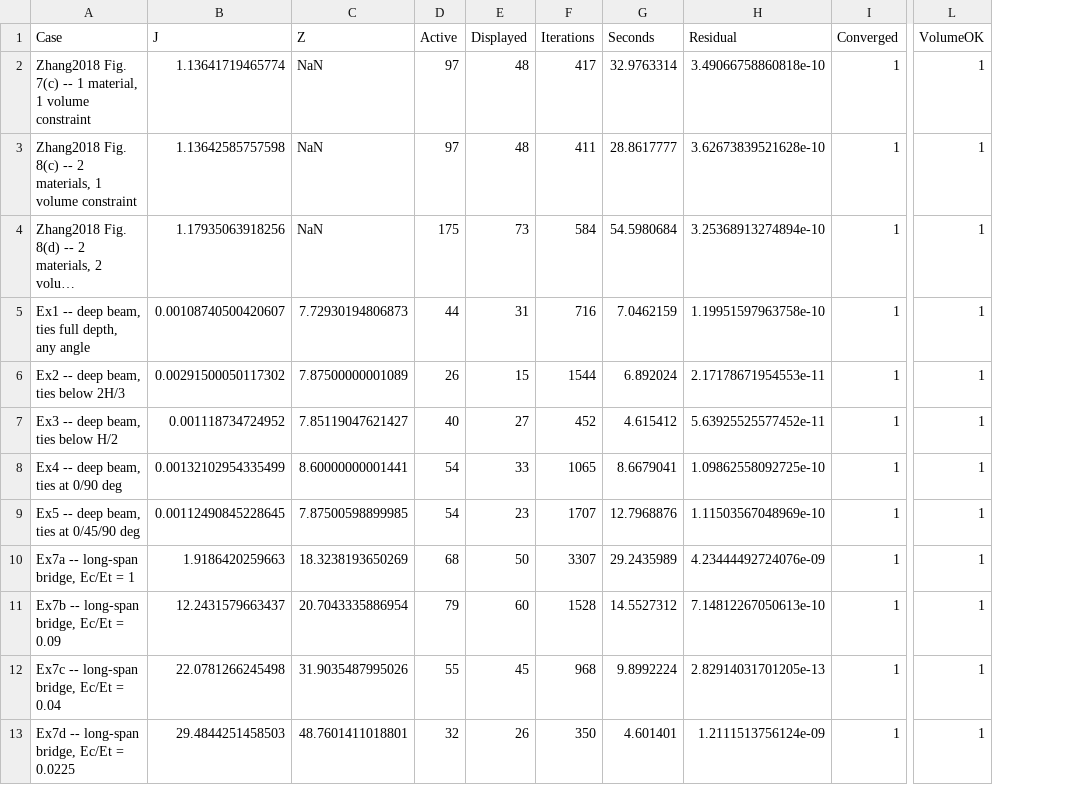
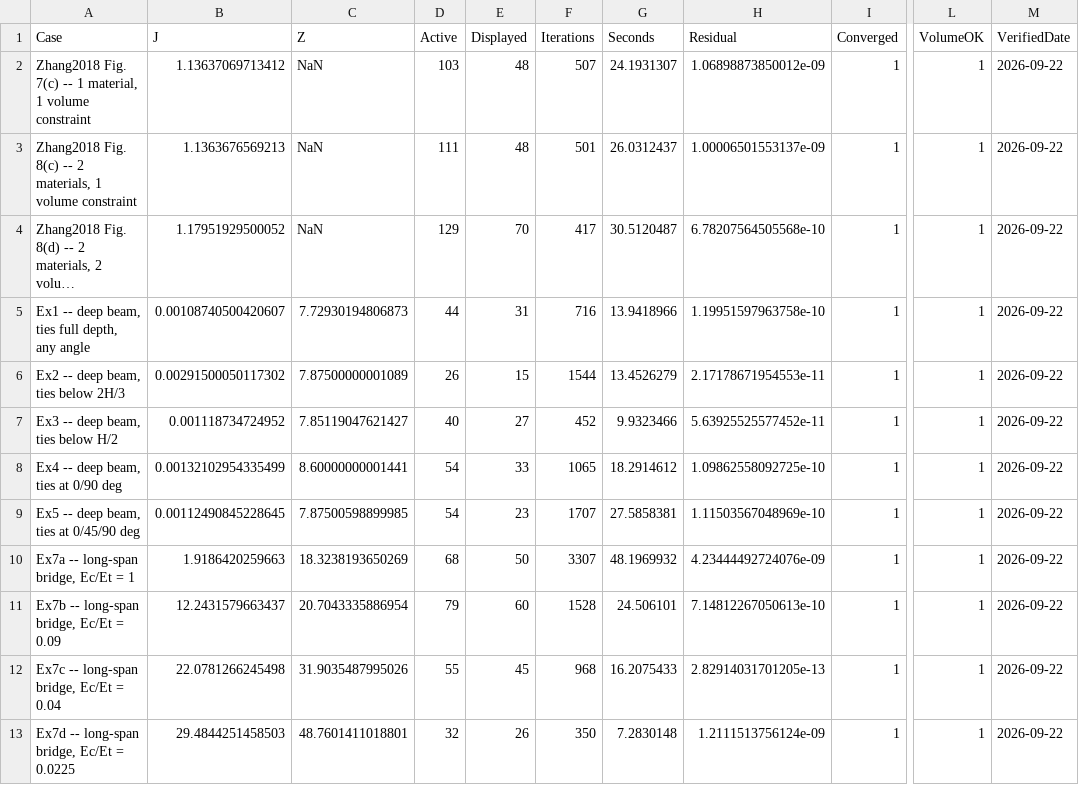
Before and after one commit to samchhok2407/STMTopRC, a CSV file: results/verification.csv, drawn as a sheet; only a part is shown, gaps mark what is left out; long unchanged cells end in …; the diff names each change by its address in the sheet, - before the commit and + after, or states it on an @@ line.

Commit message:
Publish verified September 22 panel results and release documentation

```diff
--- a/results/verification.csv
+++ b/results/verification.csv
+column M (VerifiedDate), rows 2-13: all 2026-09-22
-B2 (J): 1.13641719465774
+B2 (J): 1.13637069713412
-D2 (Active): 97
+D2 (Active): 103
-F2 (Iterations): 417
+F2 (Iterations): 507
-G2 (Seconds): 32.9763314
+G2 (Seconds): 24.1931307
-H2 (Residual): 3.49066758860818e-10
+H2 (Residual): 1.06898873850012e-09
-B3 (J): 1.13642585757598
+B3 (J): 1.1363676569213
-D3 (Active): 97
+D3 (Active): 111
-F3 (Iterations): 411
+F3 (Iterations): 501
-G3 (Seconds): 28.8617777
+G3 (Seconds): 26.0312437
-H3 (Residual): 3.62673839521628e-10
+H3 (Residual): 1.00006501553137e-09
-B4 (J): 1.17935063918256
+B4 (J): 1.17951929500052
-D4 (Active): 175
+D4 (Active): 129
-E4 (Displayed): 73
+E4 (Displayed): 70
-F4 (Iterations): 584
+F4 (Iterations): 417
-G4 (Seconds): 54.5980684
+G4 (Seconds): 30.5120487
-H4 (Residual): 3.25368913274894e-10
+H4 (Residual): 6.78207564505568e-10
-G5 (Seconds): 7.0462159
+G5 (Seconds): 13.9418966
-G6 (Seconds): 6.892024
+G6 (Seconds): 13.4526279
-G7 (Seconds): 4.615412
+G7 (Seconds): 9.9323466
-G8 (Seconds): 8.6679041
+G8 (Seconds): 18.2914612
-G9 (Seconds): 12.7968876
+G9 (Seconds): 27.5858381
-G10 (Seconds): 29.2435989
+G10 (Seconds): 48.1969932
-G11 (Seconds): 14.5527312
+G11 (Seconds): 24.506101
-G12 (Seconds): 9.8992224
+G12 (Seconds): 16.2075433
-G13 (Seconds): 4.601401
+G13 (Seconds): 7.2830148
```
Also changed, not shown: 16 other files.
